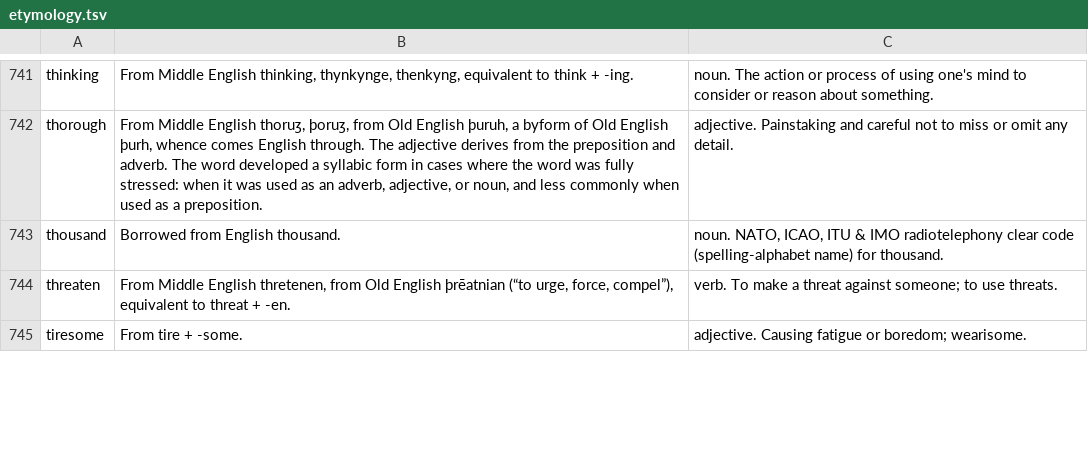
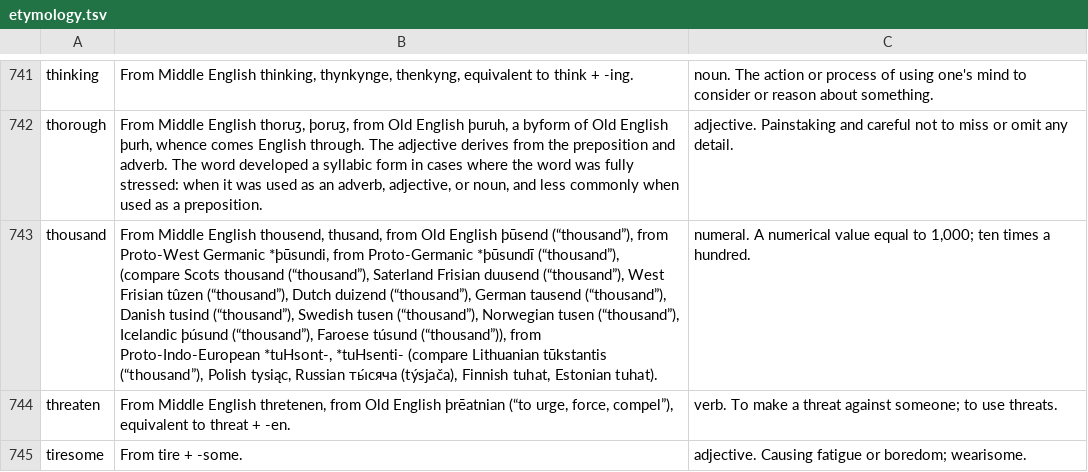
Before and after one commit to anthony-liddle/peach-of-a-word-swift, a TSV file: Data/etymology.tsv, drawn as a sheet; only a part is shown, gaps mark what is left out; the diff names each change by its address in the sheet, - before the commit and + after, or states it on an @@ line.

Commit message:
feat(data): take orchard v1.9.0 (#89)
v1.9.0 ships no gloss for a word the game refuses, and gives thousand the numeral.

- Data/definitions.tsv loses exactly the 323 rows for words this app refuses, 68 of them slurs
  on orchard's deny list, and nothing else: no row added, no accepted word's gloss changed.
  The file is bundled whole, so anyone who opened the bundle could read them.
- Data/etymology.tsv moves by one row, thousand, the crown for 2027-05-12: the numeral's
  etymology and definition in place of the NATO code word's.
- ShippedDefinitionsTests pins the new row count, 24,573, and says why it moved.

```diff
--- a/Data/etymology.tsv
+++ b/Data/etymology.tsv
-B743: Borrowed from English thousand.
+B743: From Middle English thousend, thusand, from Old English þūsend (“thousand”), from Proto-West Germanic *þūsundi, from Proto-Germanic *þūsundī (“thousand”), (compare Scots thousand (“thousand”), Saterland Frisian duusend (“thousand”), West Frisian tûzen (“thousand”), Dutch duizend (“thousand”), German tausend (“thousand”), Danish tusind (“thousand”), Swedish tusen (“thousand”), Norwegian tusen (“thousand”), Icelandic þúsund (“thousand”), Faroese túsund (“thousand”)), from Proto-Indo-European *tuHsont-, *tuHsenti- (compare Lithuanian tūkstantis (“thousand”), Polish tysiąc, Russian ты́сяча (týsjača), Finnish tuhat, Estonian tuhat).
-C743: noun. NATO, ICAO, ITU & IMO radiotelephony clear code (spelling-alphabet name) for thousand.
+C743: numeral. A numerical value equal to 1,000; ten times a hundred.
```
Also changed, not shown: 4 other files.
